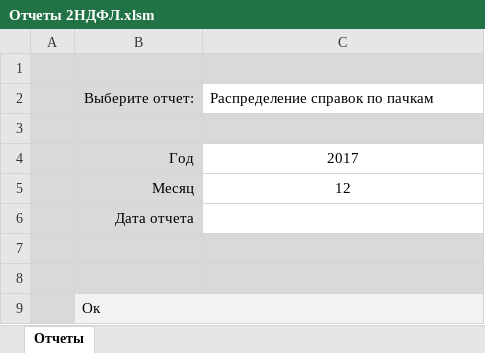
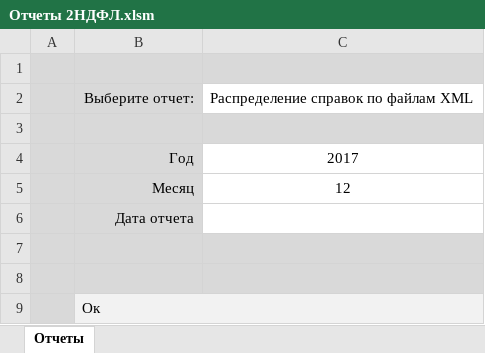
Before and after one commit to ZVlad1980/excel_api, an Excel workbook: xls/Отчеты 2НДФЛ.xlsm, sheet Отчеты, drawn as a sheet; values as stored, in another font and other column widths than the file's, no borders; charts and pictures and table styles not drawn; the diff names each change by its address in the sheet, - before the commit and + after, or states it on an @@ line.

Commit message:
Work commit

```diff
--- a/xls/Отчеты 2НДФЛ.xlsm (sheet Отчеты)
+++ b/xls/Отчеты 2НДФЛ.xlsm (sheet Отчеты)
-C2: Распределение справок по пачкам
+C2: Распределение справок по файлам XML
```
